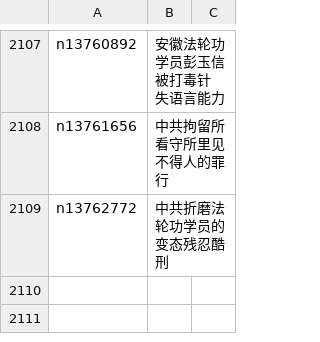
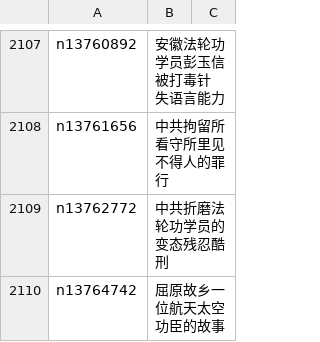
Before and after one commit to easy2view/epoch-special, a CSV file: indexes/nf4379.csv, drawn as a sheet; only a part is shown, gaps mark what is left out; the diff names each change by its address in the sheet, - before the commit and + after, or states it on an @@ line.

```diff
--- a/indexes/nf4379.csv
+++ b/indexes/nf4379.csv
+row 2110: n13764742 | 屈原故乡一位航天太空功臣的故事
```
Also changed, not shown: indexes/nf5947.csv, 23 other files.
